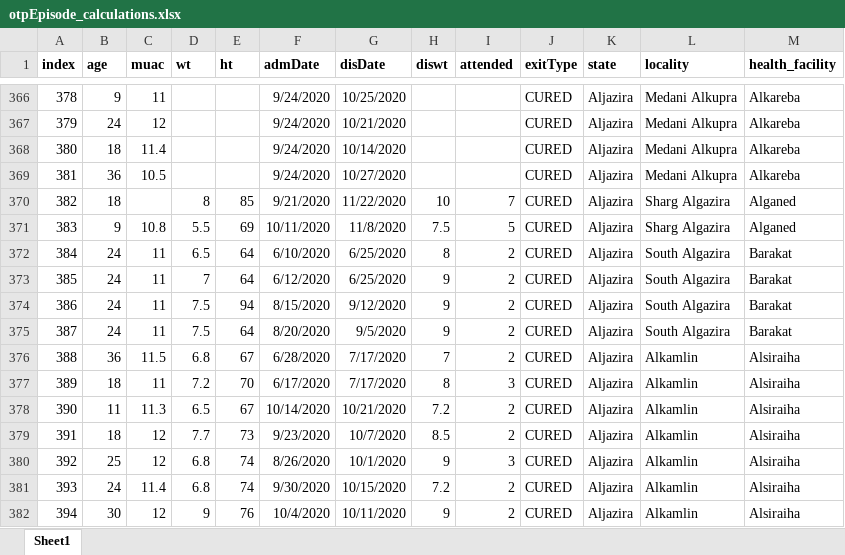
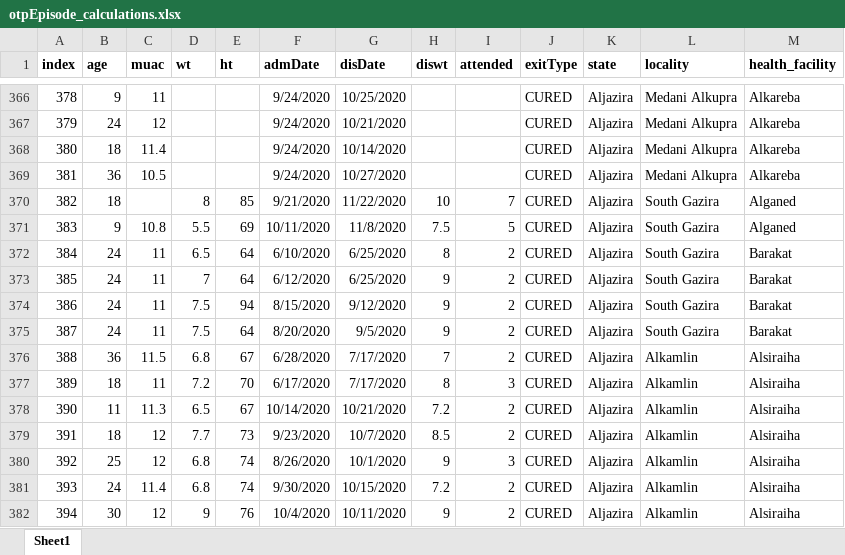
Before and after one commit to nutriverse/squeacr, an Excel workbook: data-raw/cmam/otpEpisode_calculations.xlsx, sheet Sheet1, drawn as a sheet; only a part is shown, gaps mark what is left out; values as stored, in another font and other column widths than the file's, no borders; the diff names each change by its address in the sheet, - before the commit and + after, or states it on an @@ line.

Commit message:
update OTP episode dataset

```diff
--- a/data-raw/cmam/otpEpisode_calculations.xlsx (sheet Sheet1)
+++ b/data-raw/cmam/otpEpisode_calculations.xlsx (sheet Sheet1)
-L370:L371 (locality): Sharg Algazira
+L370:L371 (locality): South Gazira
-L372:L375 (locality): South Algazira
+L372:L375 (locality): South Gazira
```
Also changed, not shown: 1 other file.
